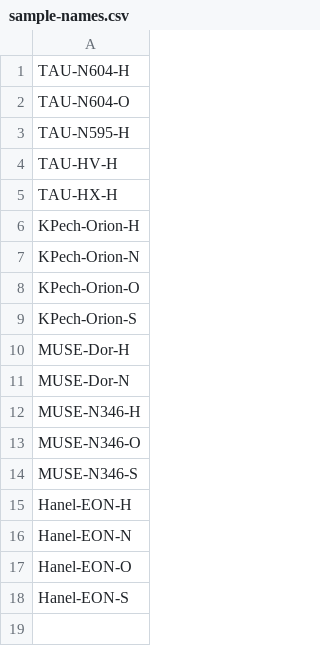
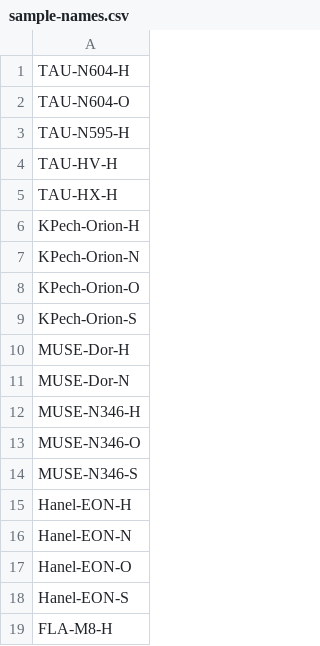
Before and after one commit to JavGVastro/PhD.Paper, a CSV file: name-list/sample-names.csv, drawn as a sheet; the diff names each change by its address in the sheet, - before the commit and + after, or states it on an @@ line.

```diff
--- a/name-list/sample-names.csv
+++ b/name-list/sample-names.csv
+row 19: FLA-M8-H
```
Also changed, not shown: 30 other files.
